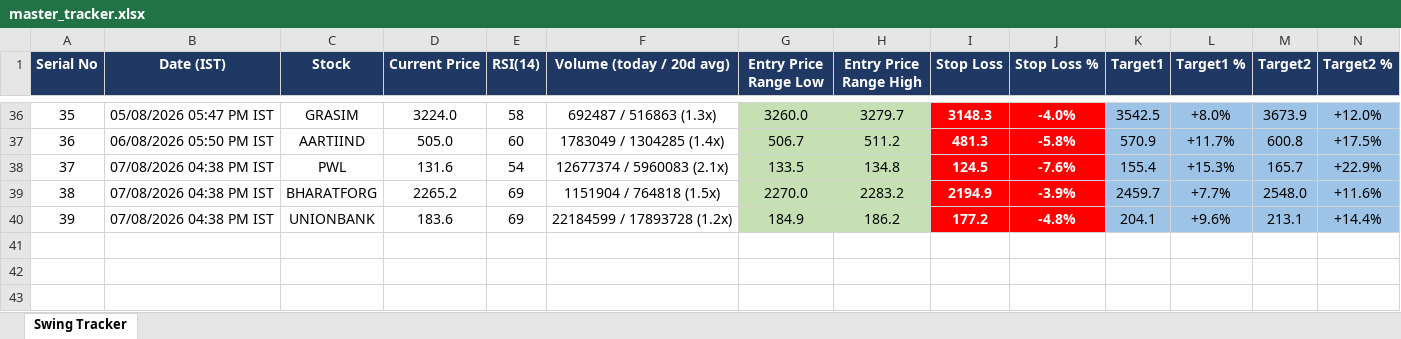
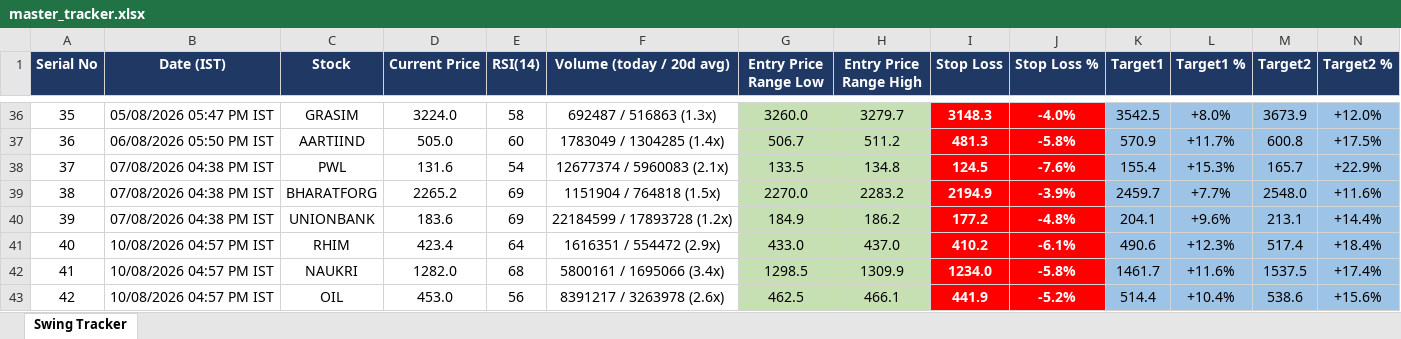
Before and after one commit to Jinish2023/nse-3-piller-hunter, an Excel workbook: master_tracker.xlsx, sheet Swing Tracker, drawn as a sheet; only a part is shown, gaps mark what is left out; values as stored, in another font and other column widths than the file's, no borders; rows hold the shown columns only; the diff names each change by its address in the sheet, - before the commit and + after, or states it on an @@ line.

```diff
--- a/master_tracker.xlsx (sheet Swing Tracker)
+++ b/master_tracker.xlsx (sheet Swing Tracker)
+row 41: 40 | 10/08/2026 04:57 PM IST | RHIM | 423.4 | 64 | 1616351 / 554472 (2.9x) | 433.0 | 437.0 | 410.2 | -6.1% | 490.6 | +12.3% | 517.4 | +18.4%
+row 42: 41 | 10/08/2026 04:57 PM IST | NAUKRI | 1282.0 | 68 | 5800161 / 1695066 (3.4x) | 1298.5 | 1309.9 | 1234.0 | -5.8% | 1461.7 | +11.6% | 1537.5 | +17.4%
+row 43: 42 | 10/08/2026 04:57 PM IST | OIL | 453.0 | 56 | 8391217 / 3263978 (2.6x) | 462.5 | 466.1 | 441.9 | -5.2% | 514.4 | +10.4% | 538.6 | +15.6%
```
